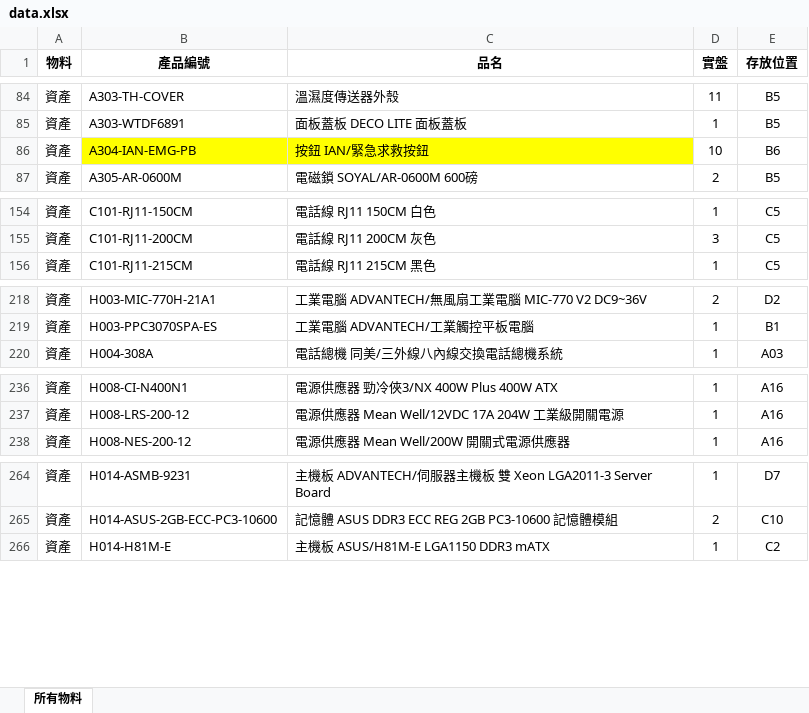
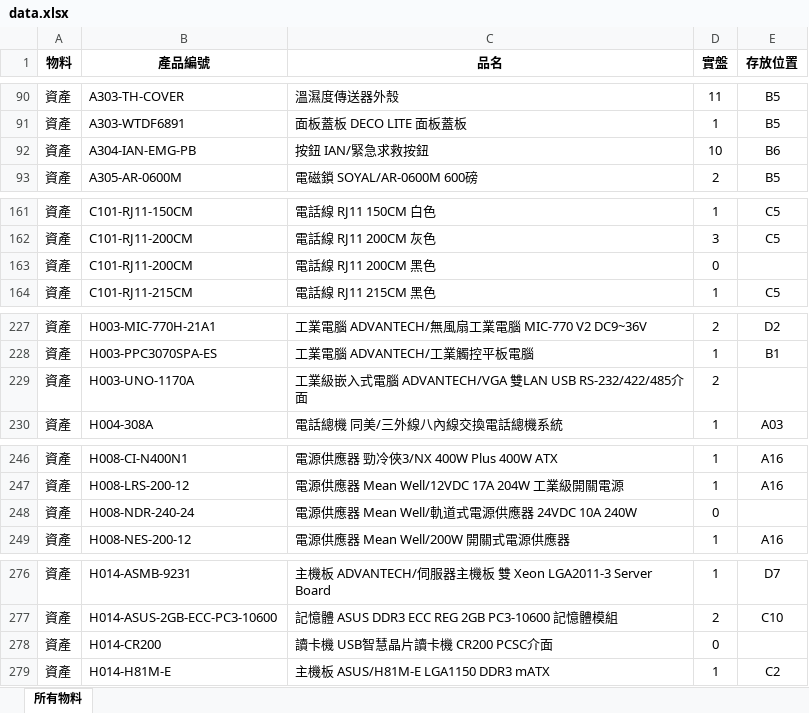
Before and after one commit to chienyulee2023-alt/sunforce-asset-query, an Excel workbook: data.xlsx, sheet 所有物料, drawn as a sheet; only a part is shown, gaps mark what is left out; values as stored, in another font and other column widths than the file's, no borders; addresses are those after the commit; the diff covers the shown part only; the diff names each change by its address in the sheet, - before the commit and + after, or states it on an @@ line.

```diff
--- a/data.xlsx (sheet 所有物料)
+++ b/data.xlsx (sheet 所有物料)
-B92:C92 fill: #FFFF00
+B92:C92 fill: none
+row 163: 資產 | C101-RJ11-200CM | 電話線 RJ11 200CM 黑色 | 0
+row 229: 資產 | H003-UNO-1170A | 工業級嵌入式電腦 ADVANTECH/VGA 雙LAN USB RS-232/422/485介面 | 2
+row 248: 資產 | H008-NDR-240-24 | 電源供應器 Mean Well/軌道式電源供應器 24VDC 10A 240W | 0
+row 278: 資產 | H014-CR200 | 讀卡機 USB智慧晶片讀卡機 CR200 PCSC介面 | 0
```
Also changed, not shown: 18 added rows, 7 removed rows, 35 moved rows and 9 edited cells elsewhere in this sheet.
